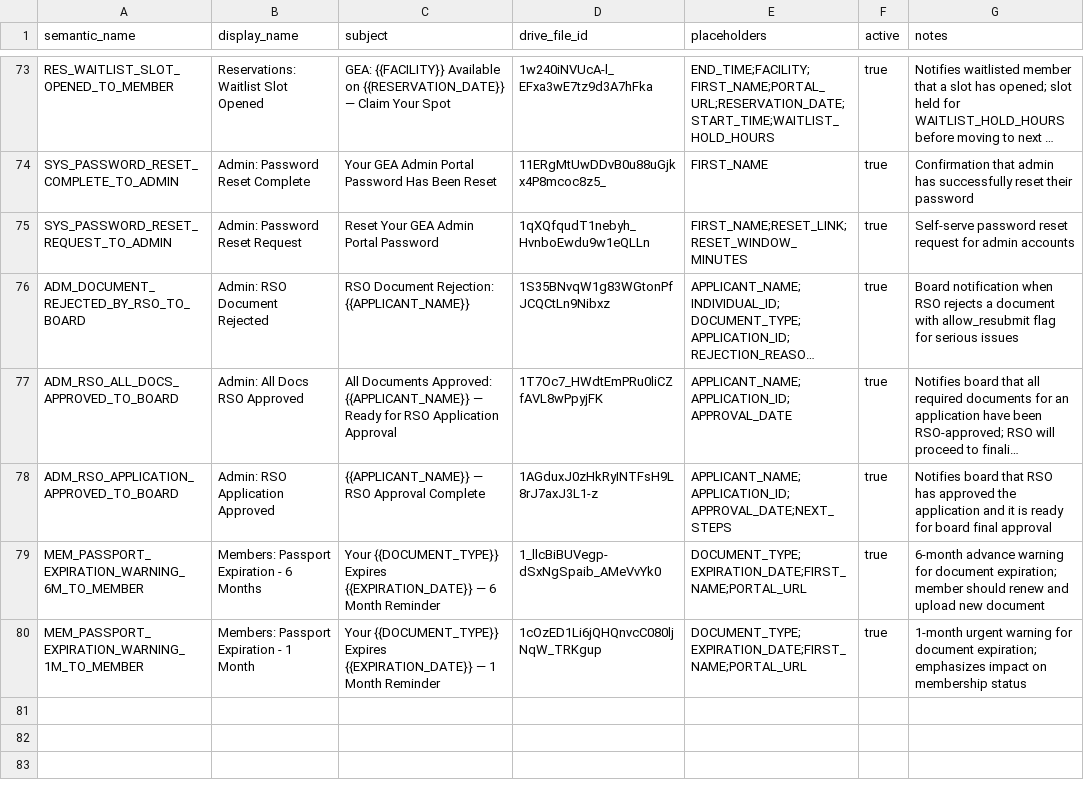
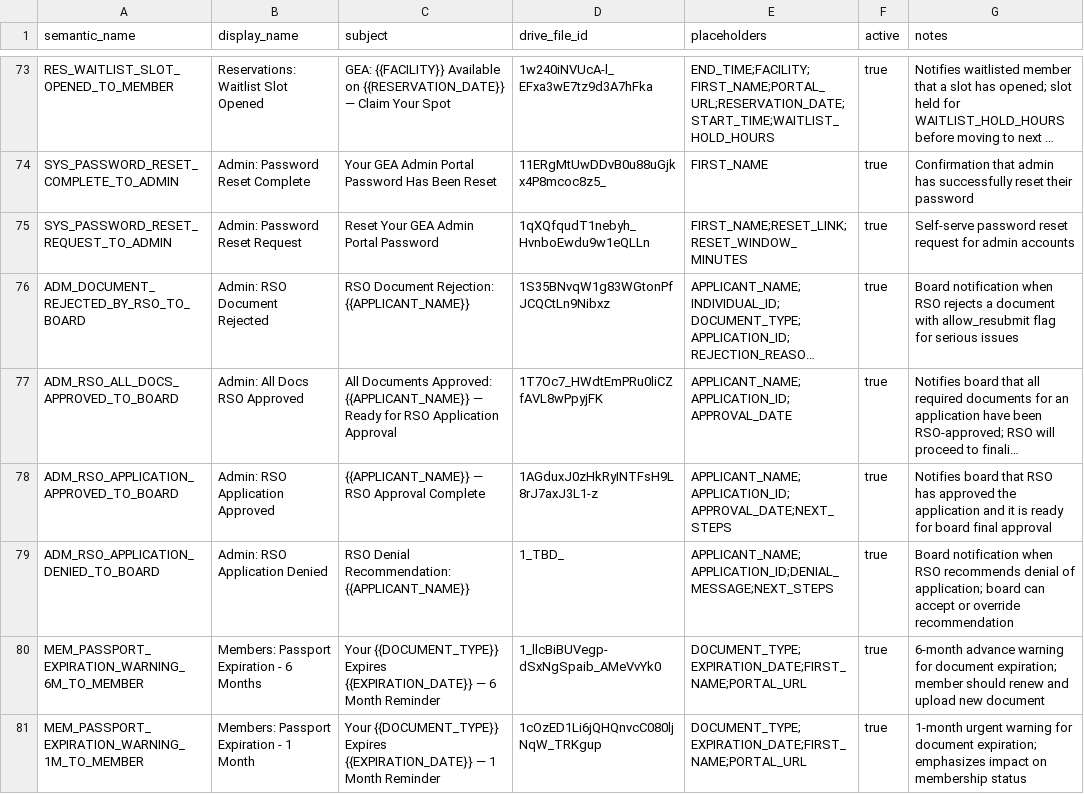
Before and after one commit to geabotswana/gea-website, a CSV file: docs/email_templates/Email_Templates_Sheet.csv, drawn as a sheet; only a part is shown, gaps mark what is left out; long unchanged cells end in …; the diff names each change by its address in the sheet, - before the commit and + after, or states it on an @@ line.

```diff
--- a/docs/email_templates/Email_Templates_Sheet.csv
+++ b/docs/email_templates/Email_Templates_Sheet.csv
+row 79: ADM_RSO_APPLICATION_DENIED_TO_BOARD | Admin: RSO Application Denied | RSO Denial Recommendation: {{APPLICANT_NAME}} | 1_TBD_ | APPLICANT_NAME;APPLICATION_ID;DENIAL_MESSAGE;NEXT_STEPS | true | Board notification when RSO recommends denial of application; board can accept or override recommendation
```
Also changed, not shown: 2 other files.
